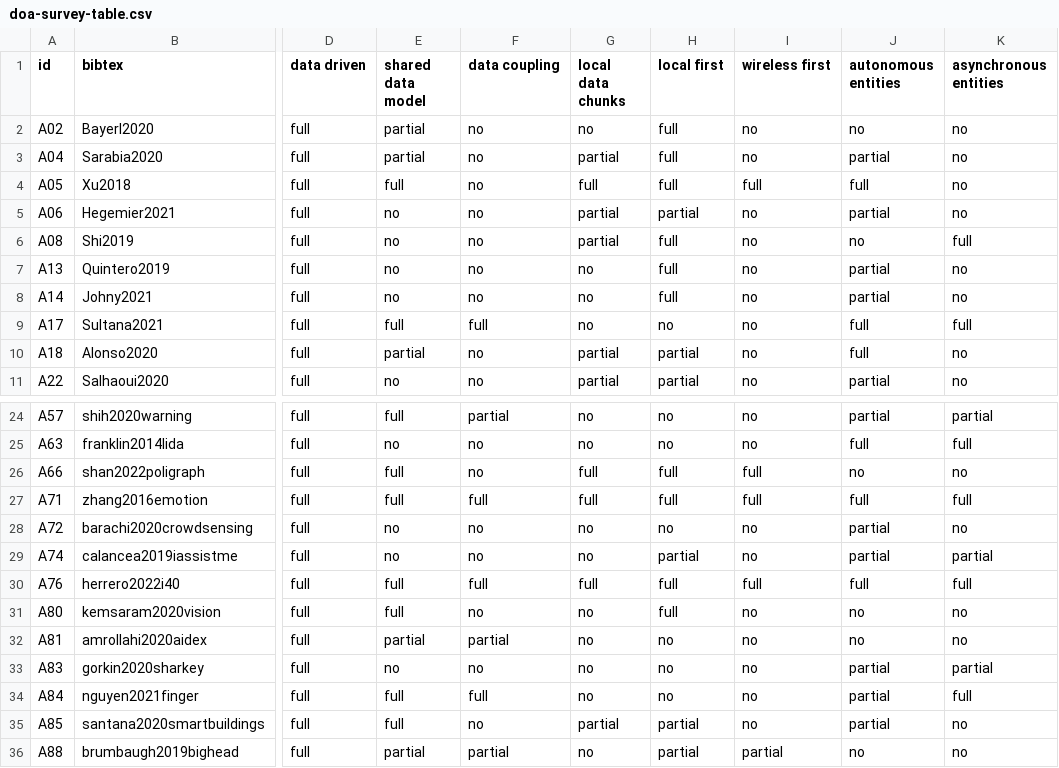
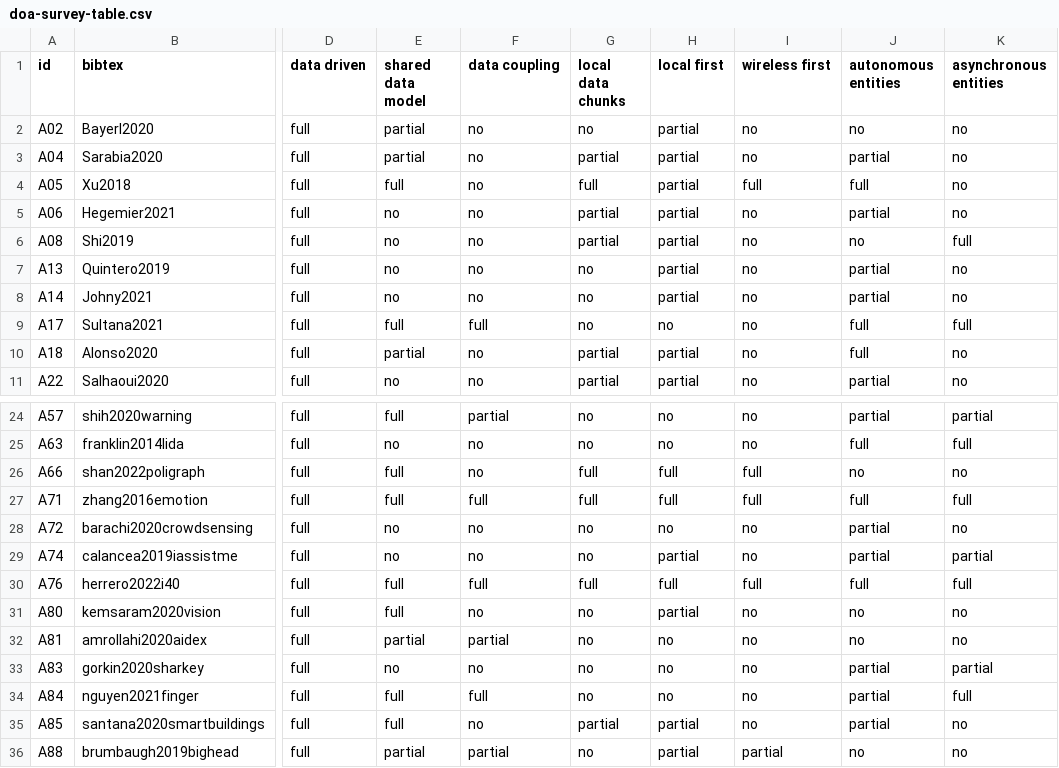
Before and after one commit to cabrerac/doa-survey-plots, a CSV file: data/doa-survey-table.csv, drawn as a sheet; only a part is shown, gaps mark what is left out; the diff names each change by its address in the sheet, - before the commit and + after, or states it on an @@ line.

Commit message:
survey table update

```diff
--- a/data/doa-survey-table.csv
+++ b/data/doa-survey-table.csv
-H2:H4 (local first): full
+H2:H4 (local first): partial
-H6:H8 (local first): full
+H6:H8 (local first): partial
-H31 (local first): full
+H31 (local first): partial
```
